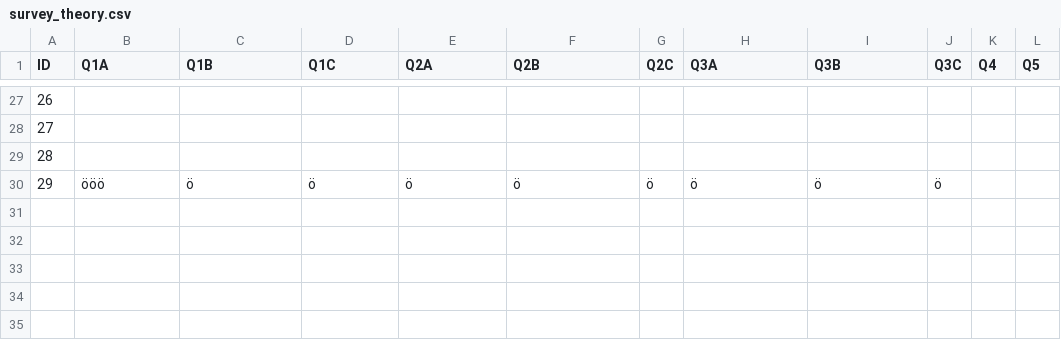
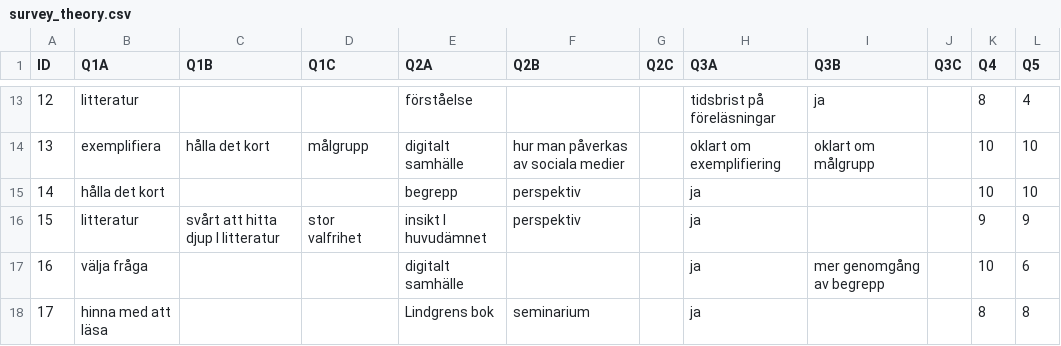
Before and after one commit to christopherkullenberg/KT2102Evaluations, a CSV file: data/survey_theory.csv, drawn as a sheet; only a part is shown, gaps mark what is left out; removed rows and columns are numbered as before the commit, all else as after; the diff covers the shown part only; the diff names each change by its address in the sheet, - before the commit and + after, or states it on an @@ line.

```diff
--- a/data/survey_theory.csv
+++ b/data/survey_theory.csv
@@ column A (ID) renumbered between rows 2 and 15 @@
-B13 (Q1A): (empty)
+B13 (Q1A): litteratur
-E13 (Q2A): (empty)
+E13 (Q2A): förståelse
-H13 (Q3A): (empty)
+H13 (Q3A): tidsbrist på föreläsningar
-I13 (Q3B): (empty)
+I13 (Q3B): ja
-K13 (Q4): (empty)
+K13 (Q4): 8
-L13 (Q5): (empty)
+L13 (Q5): 4
-B14 (Q1A): (empty)
+B14 (Q1A): exemplifiera
-C14 (Q1B): (empty)
+C14 (Q1B): hålla det kort
-D14 (Q1C): (empty)
+D14 (Q1C): målgrupp
-E14 (Q2A): (empty)
+E14 (Q2A): digitalt samhälle
-F14 (Q2B): (empty)
+F14 (Q2B): hur man påverkas av sociala medier
-H14 (Q3A): (empty)
+H14 (Q3A): oklart om exemplifiering
-I14 (Q3B): (empty)
+I14 (Q3B): oklart om målgrupp
-K14:K15 (Q4): (empty)
+K14:K15 (Q4): 10
-L14:L15 (Q5): (empty)
+L14:L15 (Q5): 10
-B15 (Q1A): (empty)
+B15 (Q1A): hålla det kort
-E15 (Q2A): (empty)
+E15 (Q2A): begrepp
-F15 (Q2B): (empty)
+F15 (Q2B): perspektiv
-H15 (Q3A): (empty)
+H15 (Q3A): ja
-row 30: 29 | ööö | ö | ö | ö | ö | ö | ö | ö | ö
+row 16: 15 | litteratur | svårt att hitta djup I litteratur | stor valfrihet | insikt I huvudämnet | perspektiv |  | ja |  |  | 9 | 9
+row 17: 16 | välja fråga |  |  | digitalt samhälle |  |  | ja | mer genomgång av begrepp |  | 10 | 6
+row 18: 17 | hinna med att läsa |  |  | Lindgrens bok | seminarium |  | ja |  |  | 8 | 8
```
Also changed, not shown: 14 removed rows and 63 edited cells elsewhere in this file, 3 other files.
